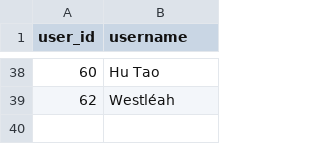
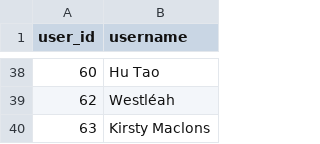
Before and after one commit to IsiXhosa-click/database, a CSV file: users.csv, drawn as a sheet; only a part is shown, gaps mark what is left out; the diff names each change by its address in the sheet, - before the commit and + after, or states it on an @@ line.

Commit message:
Daily backup for 2024-07-27 > > on-behalf-of: @IsiXhosa-click <restiosondev@gmail.com>

```diff
--- a/users.csv
+++ b/users.csv
+row 40: 63 | Kirsty Maclons
```
